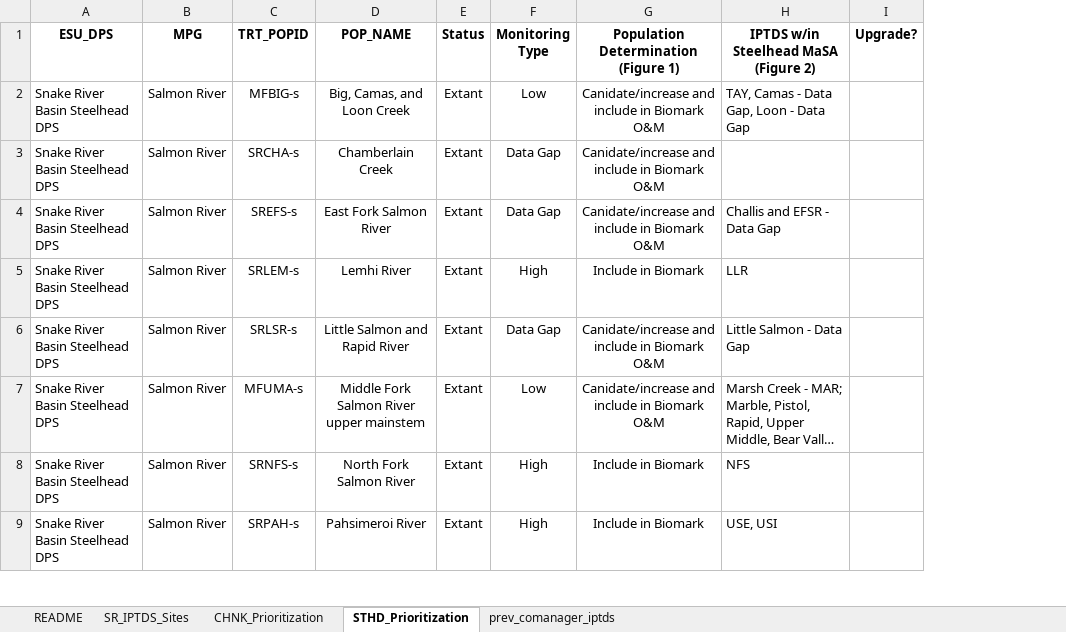
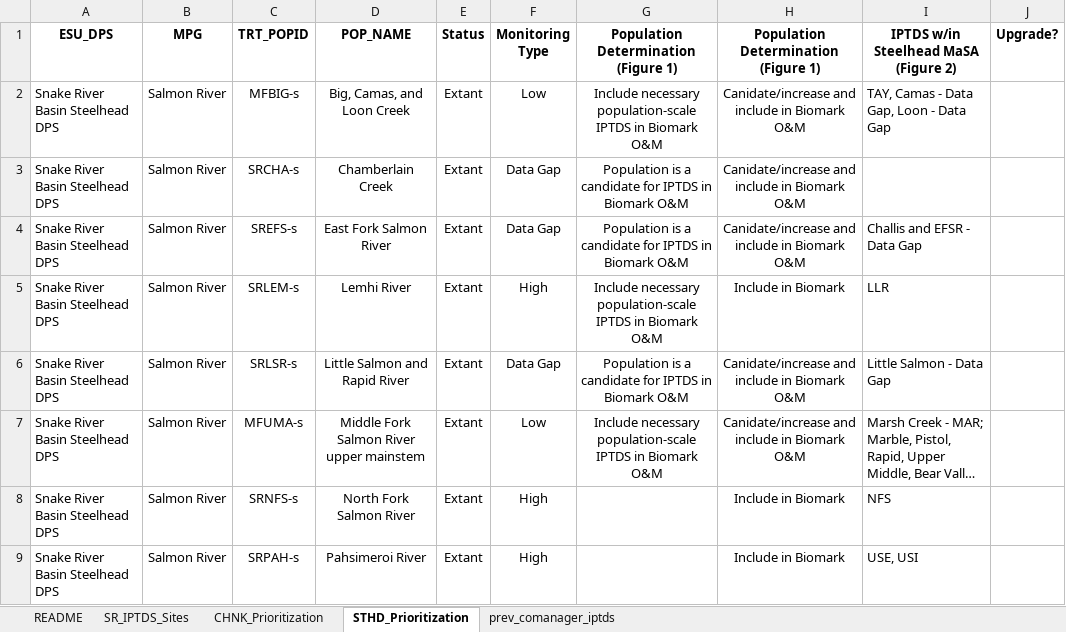
Before and after one commit to NPTfisheries/SnakeR_IPTDS, an Excel workbook: docs/Snake River IPTDS Prioritization 20230606.xlsx, sheet STHD_Prioritization, drawn as a sheet; only a part is shown; long unchanged cells end in …; values as stored, in another font and other column widths than the file's, no borders; the diff names each change by its address in the sheet, - before the commit and + after, or states it on an @@ line.

Commit message:
minor updates to prioritization docs

```diff
--- a/docs/Snake River IPTDS Prioritization 20230606.xlsx (sheet STHD_Prioritization)
+++ b/docs/Snake River IPTDS Prioritization 20230606.xlsx (sheet STHD_Prioritization)
+column G, rows 1-7: Population Determination (Figure 1) | Include necessary population-scale IPTDS in Biomark O&M | Population is a candidate for IPTDS in Biomark O&M | Population is a candidate for IPTDS in Biomark O&M | Include necessary population-scale IPTDS in Biomark O&M | Population is a candidate for IPTDS in Biomark O&M | Include necessary population-scale IPTDS in Biomark O&M
```
Also changed, not shown: sheet README, 1 other file.
